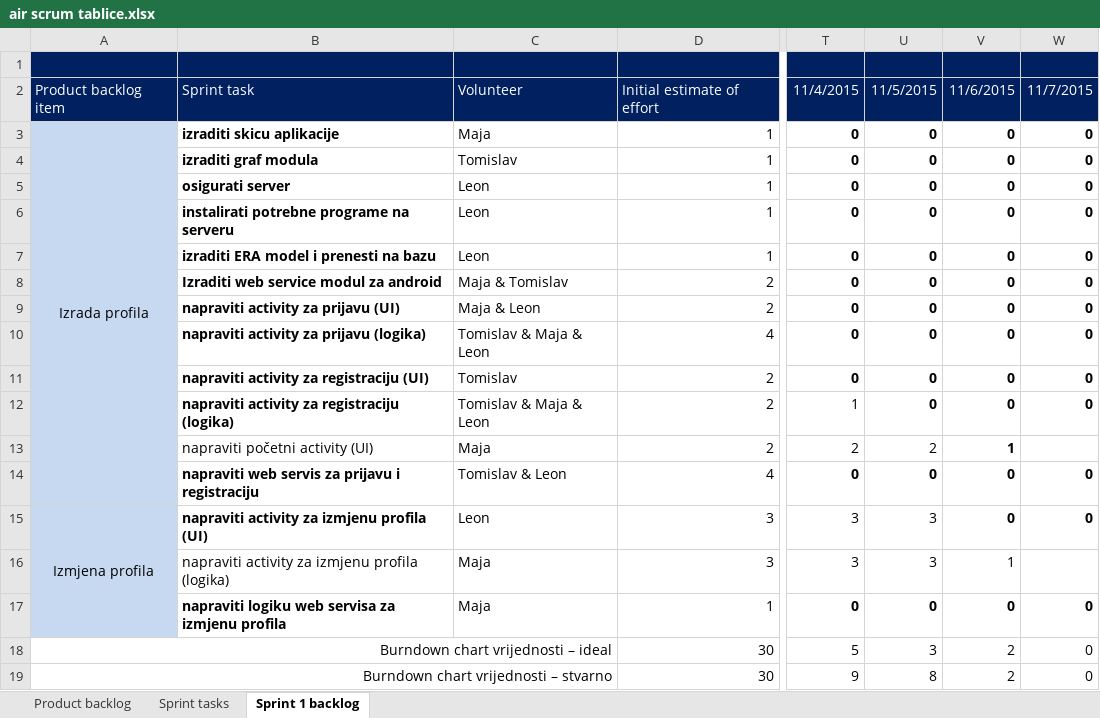
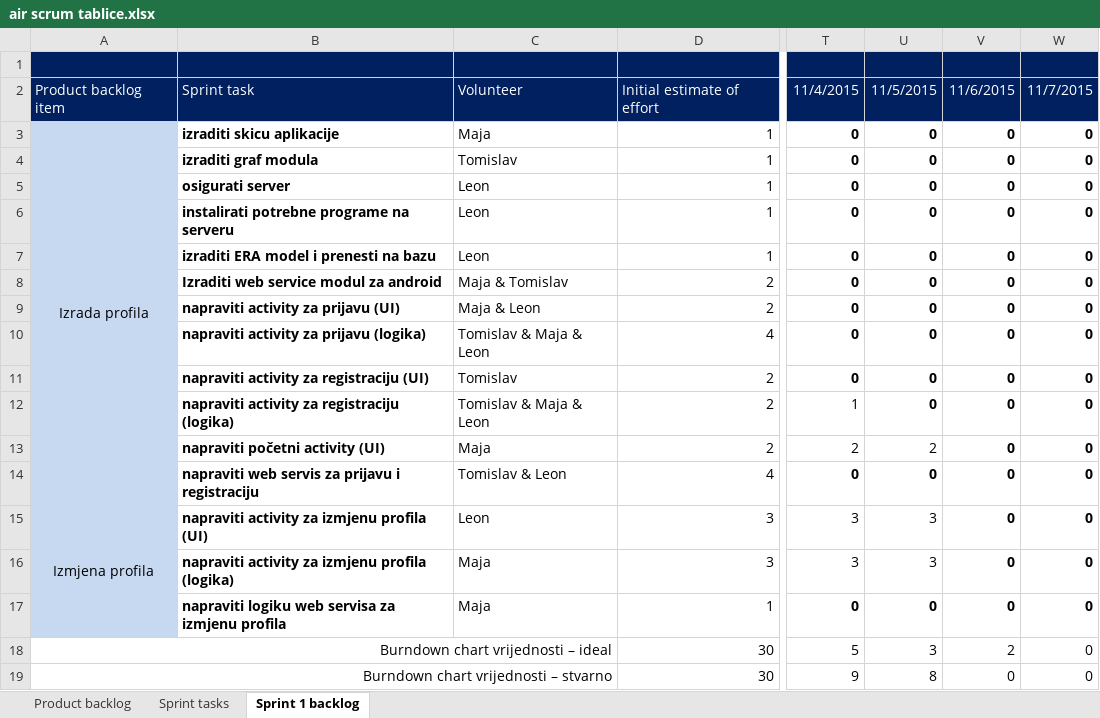
Before and after one commit to mvracan/air-projekt, an Excel workbook: dokumentacija/air scrum tablice.xlsx, sheet Sprint 1 backlog, drawn as a sheet; only a part is shown, gaps mark what is left out; values as stored, in another font and other column widths than the file's, no borders; charts and pictures not drawn; the diff names each change by its address in the sheet, - before the commit and + after, or states it on an @@ line.

Commit message:
završen prvi sprint
azurirane tablice i dodani resursi

```diff
--- a/dokumentacija/air scrum tablice.xlsx (sheet Sprint 1 backlog)
+++ b/dokumentacija/air scrum tablice.xlsx (sheet Sprint 1 backlog)
-B13 bold: off
+B13 bold: on
-V13: 1
+V13: 0
-W13: (empty)
+W13: 0
-B16 bold: off
+B16 bold: on
-V16: 1
+V16: 0
-V16 bold: off
+V16 bold: on
-W16: (empty)
+W16: 0
-V19: 2
+V19: 0
```
Also changed, not shown: charts or pictures, 2 other files.
